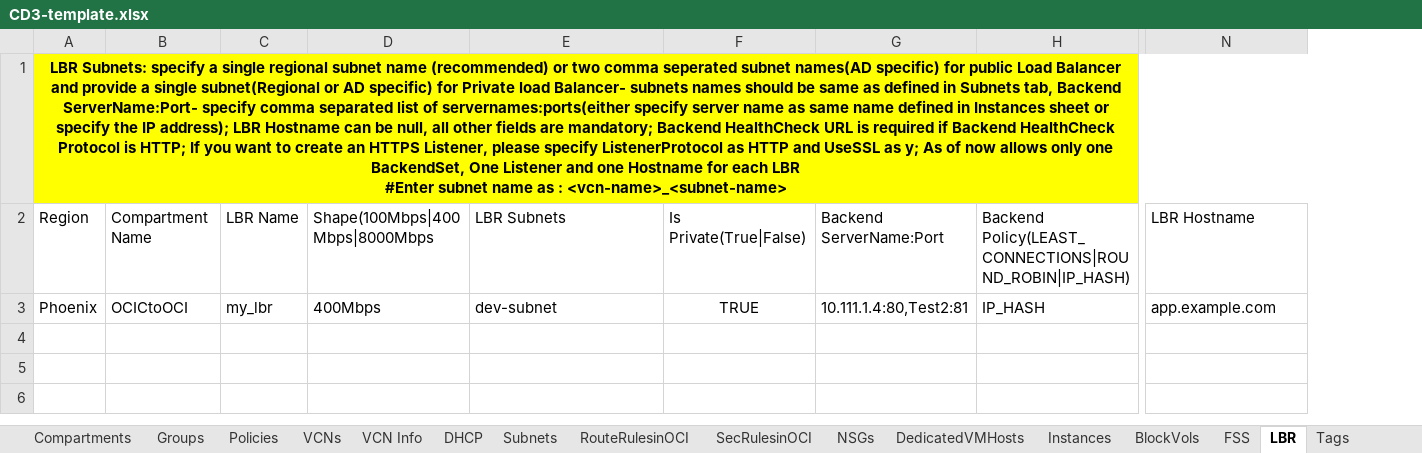
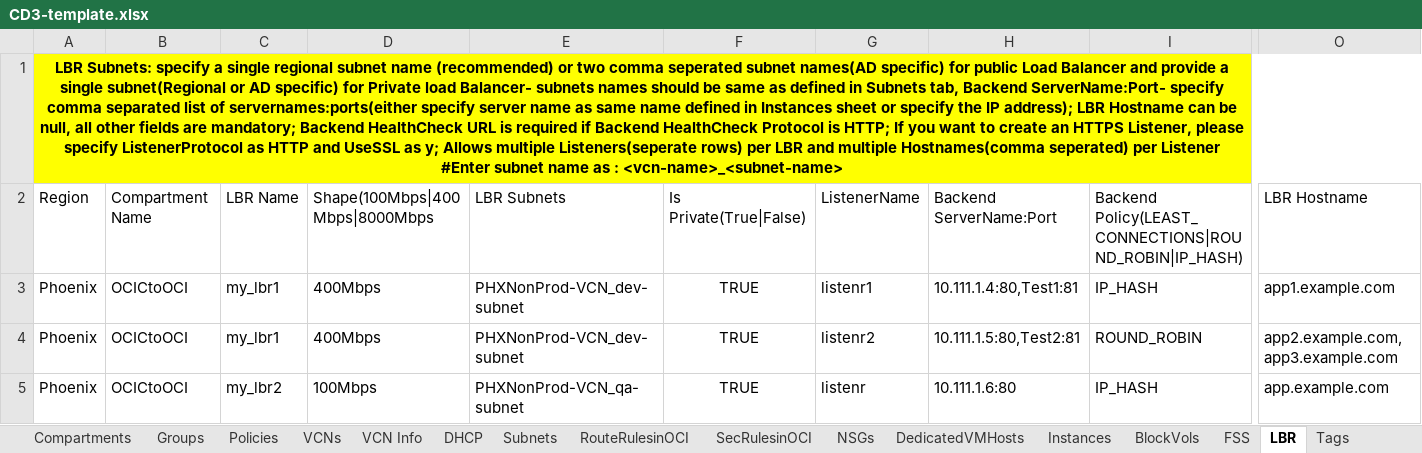
Before and after one commit to oracle-devrel/cd3-automation-toolkit, an Excel workbook: oci_tenancy/SetUpOCI_Via_TF/example/CD3-template.xlsx, sheet LBR, drawn as a sheet; only a part is shown, gaps mark what is left out; values as stored, in another font and other column widths than the file's, no borders; addresses are those after the commit; rows hold the shown columns only; ↵ is a line break in a cell; the diff names each change by its address in the sheet, - before the commit and + after, or states it on an @@ line.

Commit message:
Removed extra properties related to OCIC migration from ocswork.properties and created a mew Support for multiple Listeners in LBR

```diff
--- a/oci_tenancy/SetUpOCI_Via_TF/example/CD3-template.xlsx (sheet LBR)
+++ b/oci_tenancy/SetUpOCI_Via_TF/example/CD3-template.xlsx (sheet LBR)
+column G, rows 2-3: ListenerName | listenr1
-A1: …as y; As of now allows only one BackendSet, One Listener and one Hostname for each LBR ↵ #Enter subnet…
+A1: …as y; Allows multiple Listeners(seperate rows) per LBR and multiple Hostnames(comma seperated) per Listener ↵ #Enter subnet…
-C3: my_lbr
+C3: my_lbr1
-E3: dev-subnet
+E3: PHXNonProd-VCN_dev-subnet
-H3: 10.111.1.4:80,Test2:81
+H3: 10.111.1.4:80,Test1:81
-O3: app.example.com
+O3: app1.example.com
+row 4: Phoenix | OCICtoOCI | my_lbr1 | 400Mbps | PHXNonProd-VCN_dev-subnet | TRUE | listenr2 | 10.111.1.5:80,Test2:81 | ROUND_ROBIN | app2.example.com,app3.example.com
+row 5: Phoenix | OCICtoOCI | my_lbr2 | 100Mbps | PHXNonProd-VCN_qa-subnet | TRUE | listenr | 10.111.1.6:80 | IP_HASH | app.example.com
```
Also changed, not shown: 1 other file.
